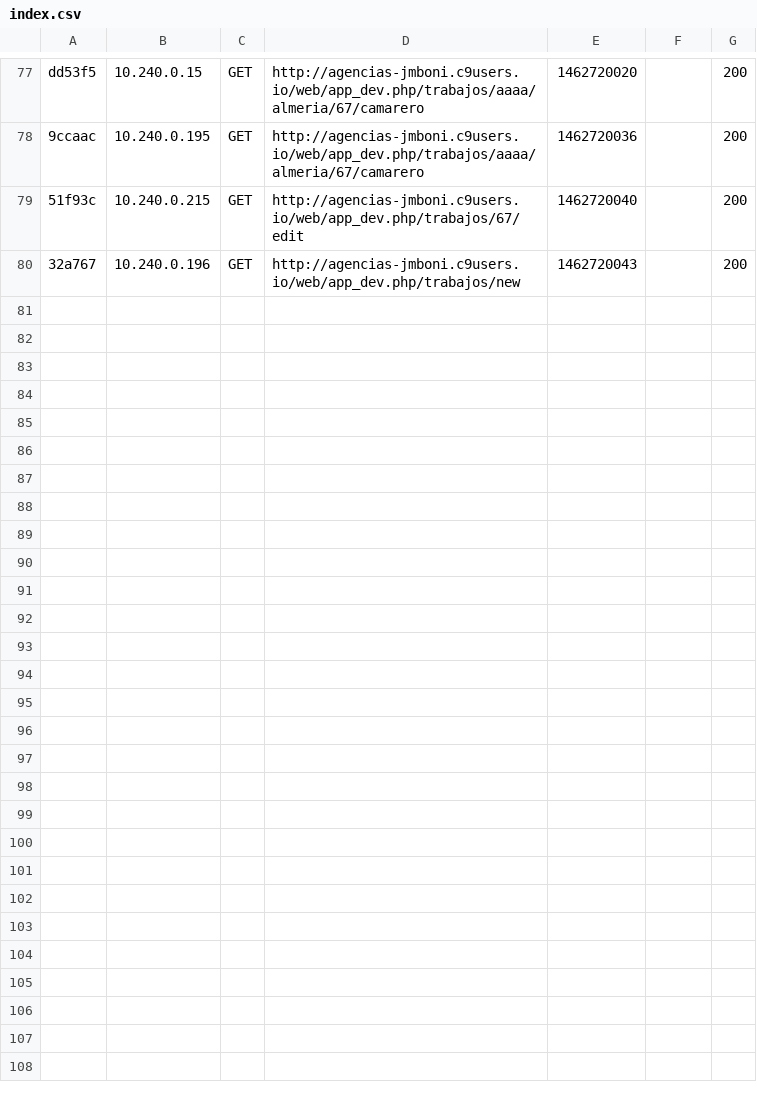
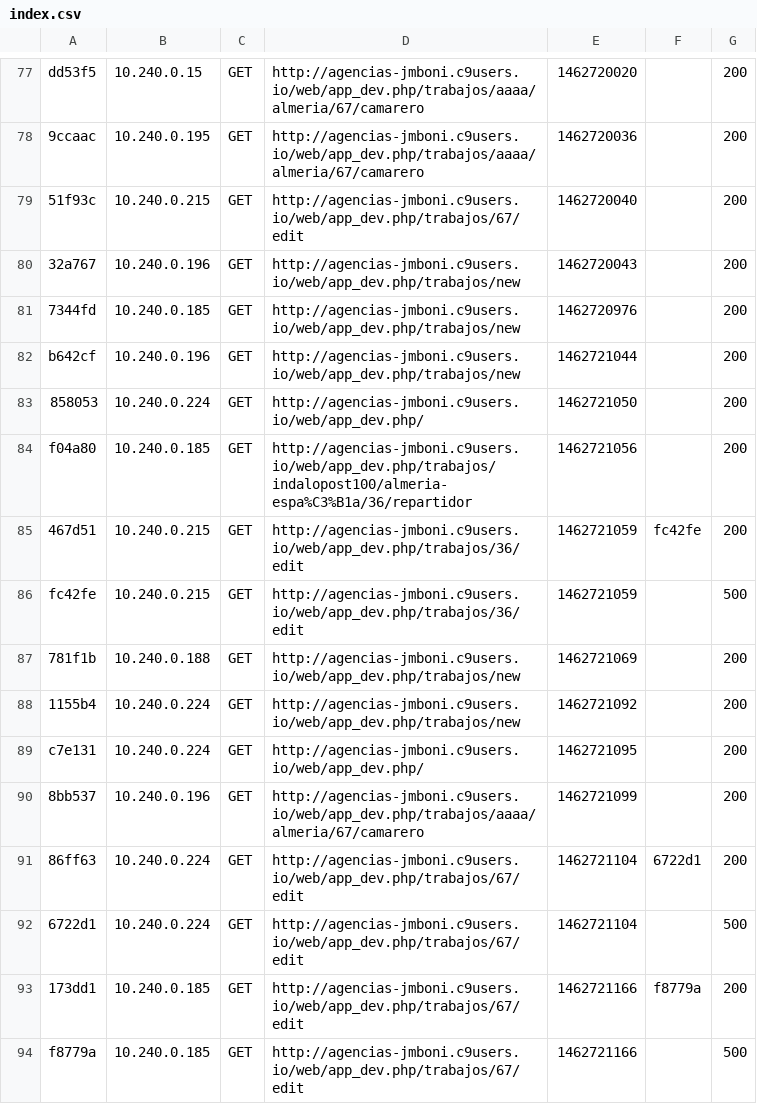
Before and after one commit to jmboni/Colocacion, a CSV file: app/cache/dev/profiler/index.csv, drawn as a sheet; only a part is shown, gaps mark what is left out; the diff covers the shown part only.

```diff
--- a/app/cache/dev/profiler/index.csv
+++ b/app/cache/dev/profiler/index.csv
@@ -80 +80,15 @@ dd53f5,10.240.0.15,GET,http://agencias-jmboni.c9users.io/web/app_dev.php/trabajo
 32a767,10.240.0.196,GET,http://agencias-jmboni.c9users.io/web/app_dev.php/trabajos/new,1462720043,,200
+7344fd,10.240.0.185,GET,http://agencias-jmboni.c9users.io/web/app_dev.php/trabajos/new,1462720976,,200
+b642cf,10.240.0.196,GET,http://agencias-jmboni.c9users.io/web/app_dev.php/trabajos/new,1462721044,,200
+858053,10.240.0.224,GET,http://agencias-jmboni.c9users.io/web/app_dev.php/,1462721050,,200
+f04a80,10.240.0.185,GET,http://agencias-jmboni.c9users.io/web/app_dev.php/trabajos/indalopost100/almeria-espa%C3%B1a/36/repartidor,1462721056,,200
+467d51,10.240.0.215,GET,http://agencias-jmboni.c9users.io/web/app_dev.php/trabajos/36/edit,1462721059,fc42fe,200
+fc42fe,10.240.0.215,GET,http://agencias-jmboni.c9users.io/web/app_dev.php/trabajos/36/edit,1462721059,,500
+781f1b,10.240.0.188,GET,http://agencias-jmboni.c9users.io/web/app_dev.php/trabajos/new,1462721069,,200
+1155b4,10.240.0.224,GET,http://agencias-jmboni.c9users.io/web/app_dev.php/trabajos/new,1462721092,,200
+c7e131,10.240.0.224,GET,http://agencias-jmboni.c9users.io/web/app_dev.php/,1462721095,,200
+8bb537,10.240.0.196,GET,http://agencias-jmboni.c9users.io/web/app_dev.php/trabajos/aaaa/almeria/67/camarero,1462721099,,200
+86ff63,10.240.0.224,GET,http://agencias-jmboni.c9users.io/web/app_dev.php/trabajos/67/edit,1462721104,6722d1,200
+6722d1,10.240.0.224,GET,http://agencias-jmboni.c9users.io/web/app_dev.php/trabajos/67/edit,1462721104,,500
+173dd1,10.240.0.185,GET,http://agencias-jmboni.c9users.io/web/app_dev.php/trabajos/67/edit,1462721166,f8779a,200
+f8779a,10.240.0.185,GET,http://agencias-jmboni.c9users.io/web/app_dev.php/trabajos/67/edit,1462721166,,500
```
Also changed, not shown: 13 added rows elsewhere in this file, 35 other files.
